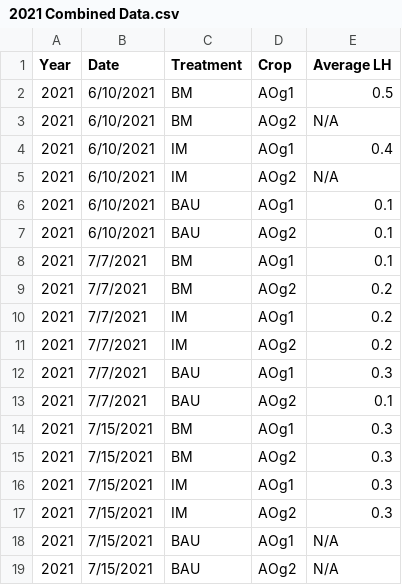
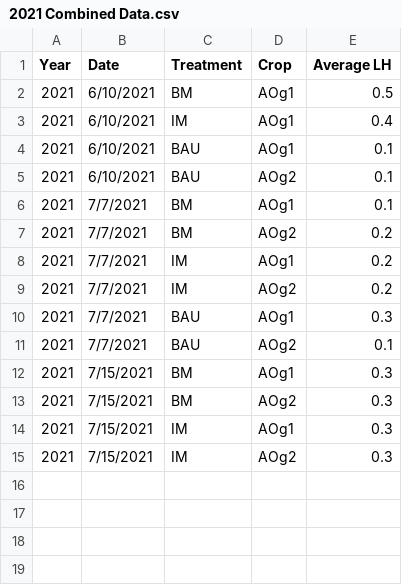
Before and after one commit to dabliss1/LTAR_Project, a CSV file: 2021 Combined Data.csv, drawn as a sheet.

```diff
--- a/2021 Combined Data.csv
+++ b/2021 Combined Data.csv
@@ -2,5 +2,3 @@ Year,Date,Treatment,Crop,Average LH
 2021,6/10/2021,BM,AOg1,0.5
-2021,6/10/2021,BM,AOg2,N/A
 2021,6/10/2021,IM,AOg1,0.4
-2021,6/10/2021,IM,AOg2,N/A
 2021,6/10/2021,BAU,AOg1,0.1
@@ -17,3 +15 @@ Year,Date,Treatment,Crop,Average LH
 2021,7/15/2021,IM,AOg2,0.3
-2021,7/15/2021,BAU,AOg1,N/A
-2021,7/15/2021,BAU,AOg2,N/A
```
Also changed, not shown: 2021 BM_IM Data.csv, 1 other file.
